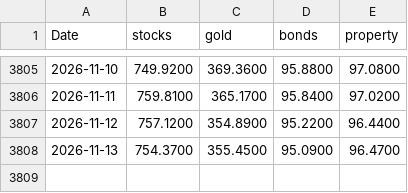
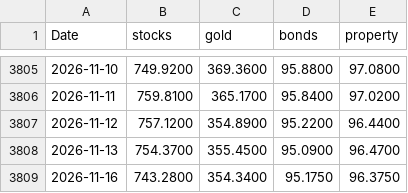
Before and after one commit to stephanlivera/btc-pl, a CSV file: assets_daily.csv, drawn as a sheet; only a part is shown, gaps mark what is left out; the diff names each change by its address in the sheet, - before the commit and + after, or states it on an @@ line.

```diff
--- a/assets_daily.csv
+++ b/assets_daily.csv
+row 3809: 2026-11-16 | 743.2800 | 354.3400 | 95.1750 | 96.3750
```
Also changed, not shown: btc_daily.csv.
